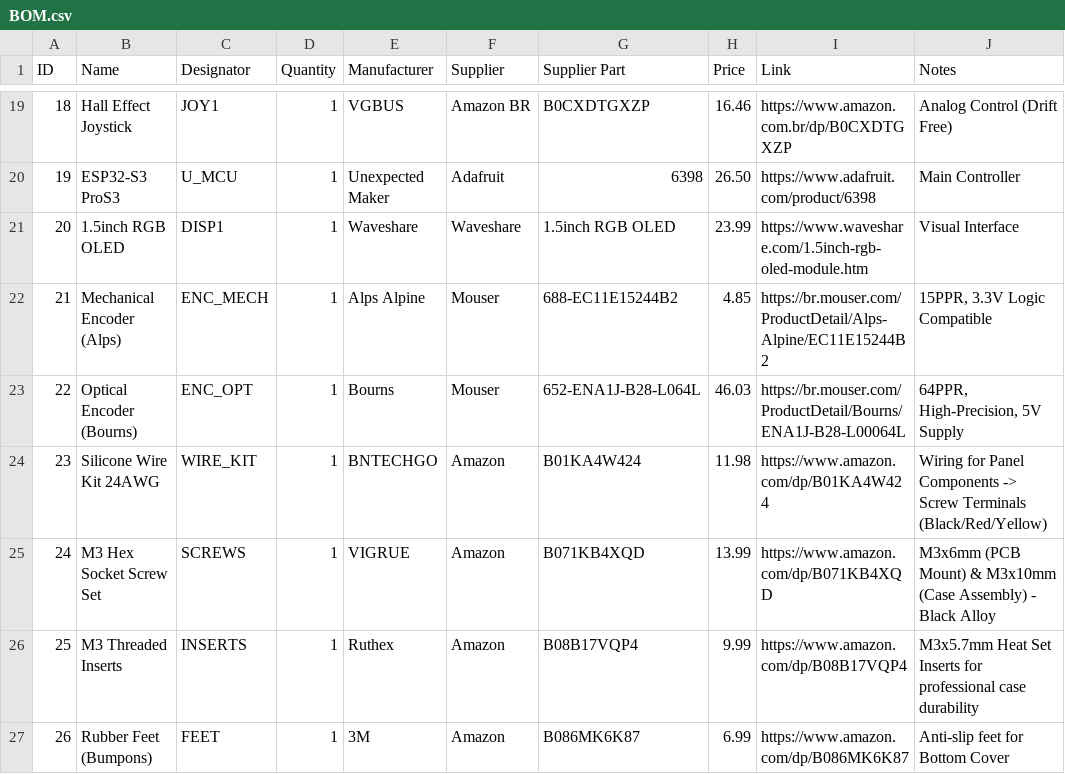
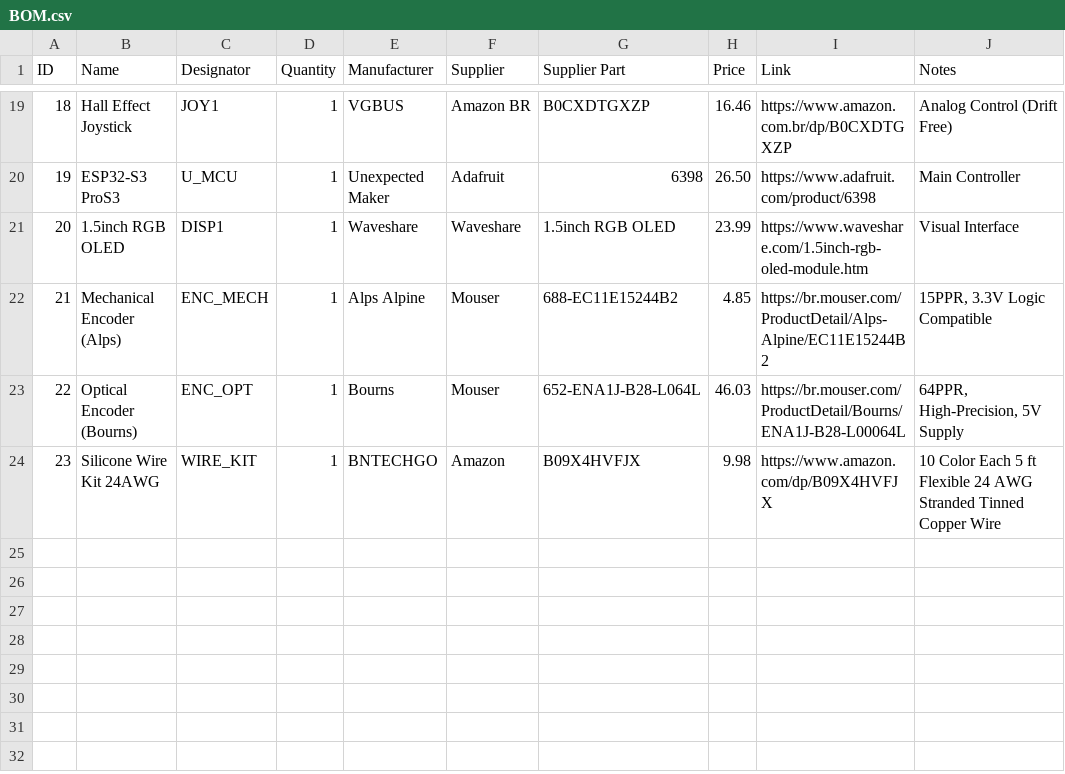
Before and after one commit to EngThi/The-Nerve, a CSV file: BOM.csv, drawn as a sheet; only a part is shown, gaps mark what is left out.

Commit message:
docs: Update wire kit to specific BNTECHGO 10-color set and remove unnecessary mechanical items

```diff
--- a/BOM.csv
+++ b/BOM.csv
@@ -23,5 +23,2 @@ ID,Name,Designator,Quantity,Manufacturer,Supplier,Supplier Part,Price,Link,Notes
 22,Optical Encoder (Bourns),ENC_OPT,1,Bourns,Mouser,652-ENA1J-B28-L064L,46.03,https://br.mouser.com/ProductDetail/Bourns/ENA1J-B28-L00064L,"64PPR, High-Precision, 5V Supply"
-23,Silicone Wire Kit 24AWG,WIRE_KIT,1,BNTECHGO,Amazon,B01KA4W424,11.98,https://www.amazon.com/dp/B01KA4W424,"Wiring for Panel Components -> Screw Terminals (Black/Red/Yellow)"
-24,M3 Hex Socket Screw Set,SCREWS,1,VIGRUE,Amazon,B071KB4XQD,13.99,https://www.amazon.com/dp/B071KB4XQD,"M3x6mm (PCB Mount) & M3x10mm (Case Assembly) - Black Alloy"
-25,M3 Threaded Inserts,INSERTS,1,Ruthex,Amazon,B08B17VQP4,9.99,https://www.amazon.com/dp/B08B17VQP4,"M3x5.7mm Heat Set Inserts for professional case durability"
-26,Rubber Feet (Bumpons),FEET,1,3M,Amazon,B086MK6K87,6.99,https://www.amazon.com/dp/B086MK6K87,"Anti-slip feet for Bottom Cover"
+23,Silicone Wire Kit 24AWG,WIRE_KIT,1,BNTECHGO,Amazon,B09X4HVFJX,9.98,https://www.amazon.com/dp/B09X4HVFJX,"10 Color Each 5 ft Flexible 24 AWG Stranded Tinned Copper Wire"
```
